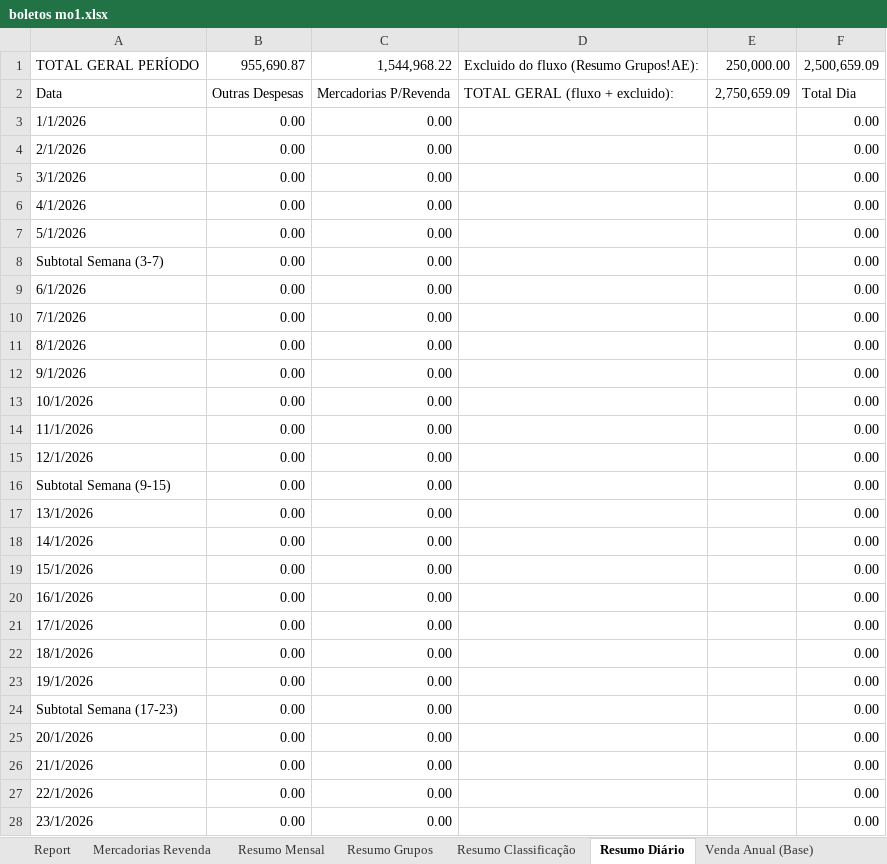
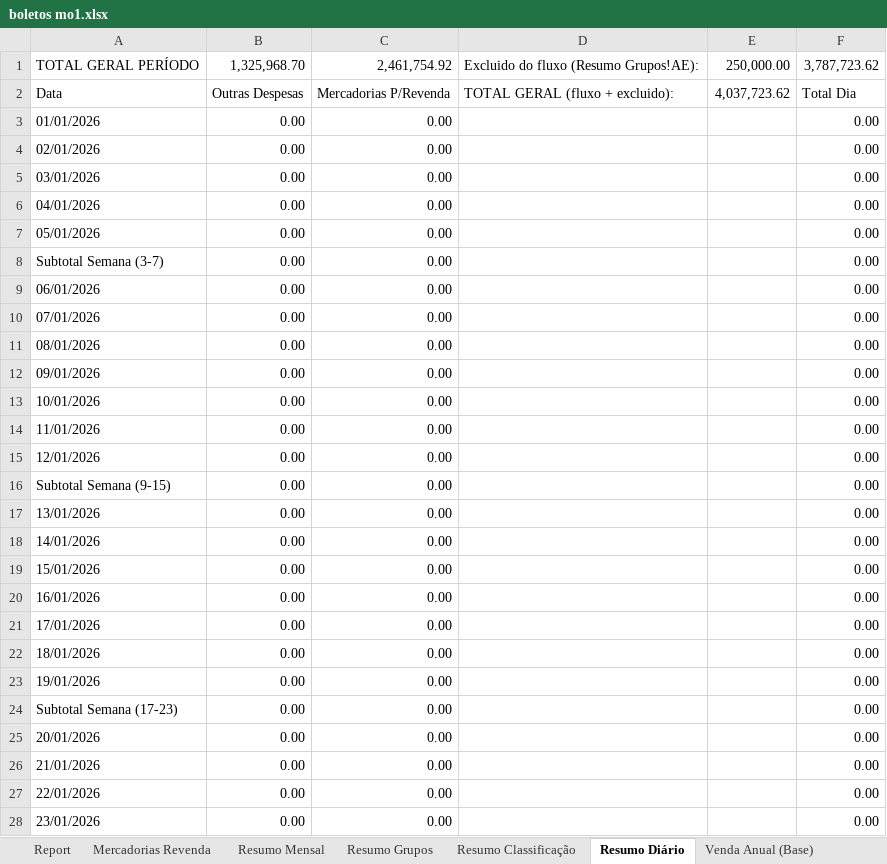
Before and after one commit to neilianesilva2408-collab/boletos---mercadinho, an Excel workbook: boletos mo1.xlsx, sheet Resumo Diário, drawn as a sheet; only a part is shown; values as stored, in another font and other column widths than the file's, no cell formats; the diff covers the shown part only; the diff names each change by its address in the sheet, - before the commit and + after, or states it on an @@ line.

```diff
--- a/boletos mo1.xlsx (sheet Resumo Diário)
+++ b/boletos mo1.xlsx (sheet Resumo Diário)
-B1: 955,690.87
+B1: 1,325,968.70
-C1: 1,544,968.22
+C1: 2,461,754.92
-F1: 2,500,659.09
+F1: 3,787,723.62
-E2: 2,750,659.09
+E2: 4,037,723.62
-A3: 1/1/2026
+A3: 01/01/2026
-A4: 2/1/2026
+A4: 02/01/2026
-A5: 3/1/2026
+A5: 03/01/2026
-A6: 4/1/2026
+A6: 04/01/2026
-A7: 5/1/2026
+A7: 05/01/2026
-A9: 6/1/2026
+A9: 06/01/2026
-A10: 7/1/2026
+A10: 07/01/2026
-A11: 8/1/2026
+A11: 08/01/2026
-A12: 9/1/2026
+A12: 09/01/2026
-A13: 10/1/2026
+A13: 10/01/2026
-A14: 11/1/2026
+A14: 11/01/2026
-A15: 12/1/2026
+A15: 12/01/2026
-A17: 13/1/2026
+A17: 13/01/2026
-A18: 14/1/2026
+A18: 14/01/2026
-A19: 15/1/2026
+A19: 15/01/2026
-A20: 16/1/2026
+A20: 16/01/2026
-A21: 17/1/2026
+A21: 17/01/2026
-A22: 18/1/2026
+A22: 18/01/2026
-A23: 19/1/2026
+A23: 19/01/2026
-A25: 20/1/2026
+A25: 20/01/2026
-A26: 21/1/2026
+A26: 21/01/2026
-A27: 22/1/2026
+A27: 22/01/2026
-A28: 23/1/2026
+A28: 23/01/2026
```
Also changed, not shown: other rows of this sheet, sheet Report, sheet Mercadorias Revenda, sheet Resumo Classificação, sheet Resumo Grupos, sheet Resumo Mensal, sheet Resultado, cell formats, formulas that keep their value, boletos mo2.xlsx, boletos mo4.xlsx, 1 other file.
